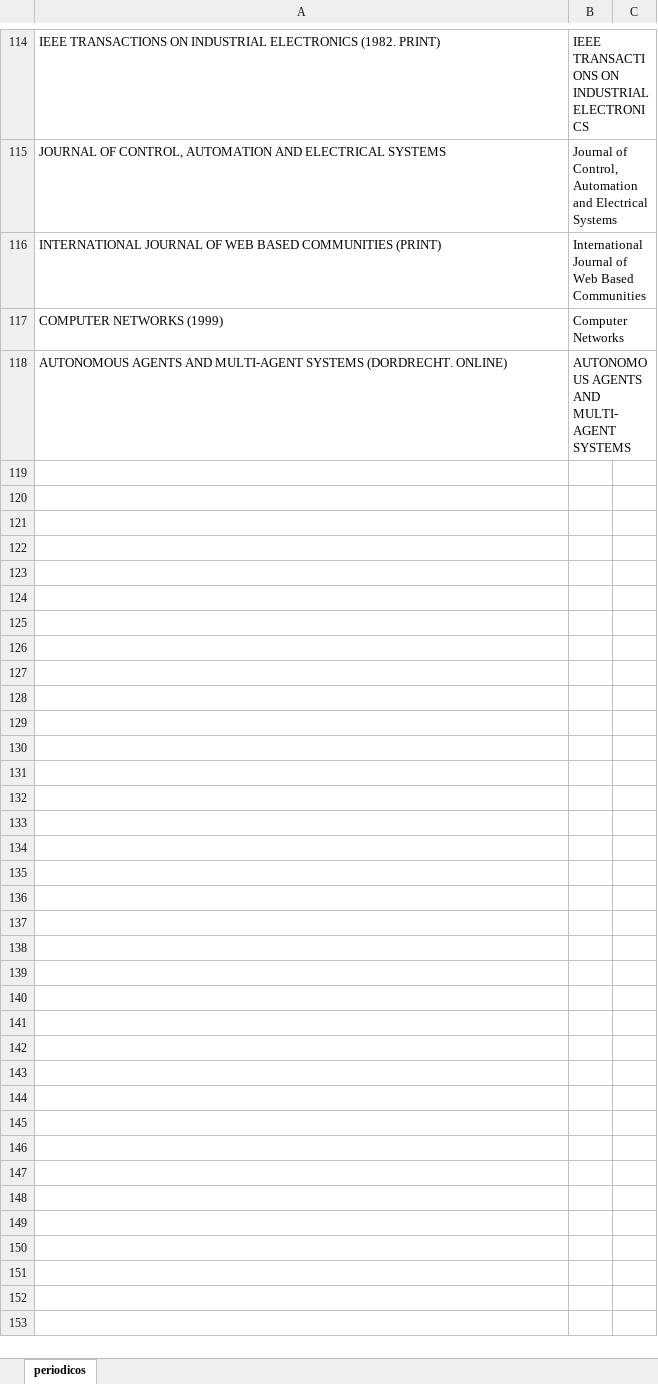
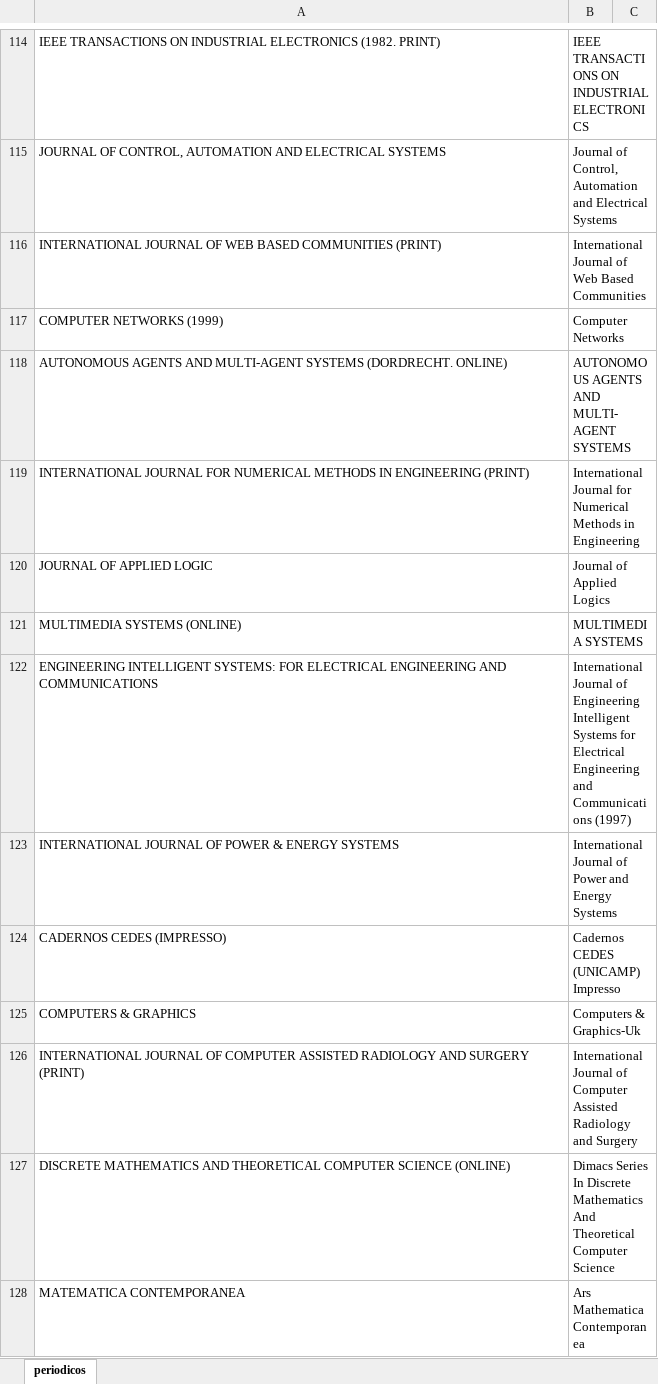
Before and after one commit to gems-uff/perfil, an Excel workbook: resources/synonyms/journals_synonyms.xlsx, sheet periodicos, drawn as a sheet; only a part is shown, gaps mark what is left out; values as stored, in another font and other column widths than the file's, no borders; the diff covers the shown part only; the diff names each change by its address in the sheet, - before the commit and + after, or states it on an @@ line.

Commit message:
Atualização do arquivo de sinônimos.

```diff
--- a/resources/synonyms/journals_synonyms.xlsx (sheet periodicos)
+++ b/resources/synonyms/journals_synonyms.xlsx (sheet periodicos)
+row 119: INTERNATIONAL JOURNAL FOR NUMERICAL METHODS IN ENGINEERING (PRINT) | International Journal for Numerical Methods in Engineering
+row 120: JOURNAL OF APPLIED LOGIC | Journal of Applied Logics
+row 121: MULTIMEDIA SYSTEMS (ONLINE) | MULTIMEDIA SYSTEMS
+row 122: ENGINEERING INTELLIGENT SYSTEMS: FOR ELECTRICAL ENGINEERING AND COMMUNICATIONS | International Journal of Engineering Intelligent Systems for Electrical Engineering and Communications (1997)
+row 123: INTERNATIONAL JOURNAL OF POWER & ENERGY SYSTEMS | International Journal of Power and Energy Systems
+row 124: CADERNOS CEDES (IMPRESSO) | Cadernos CEDES (UNICAMP) Impresso
+row 125: COMPUTERS & GRAPHICS | Computers & Graphics-Uk
+row 126: INTERNATIONAL JOURNAL OF COMPUTER ASSISTED RADIOLOGY AND SURGERY (PRINT) | International Journal of Computer Assisted Radiology and Surgery
+row 127: DISCRETE MATHEMATICS AND THEORETICAL COMPUTER SCIENCE (ONLINE) | Dimacs Series In Discrete Mathematics And Theoretical Computer Science
+row 128: MATEMATICA CONTEMPORANEA | Ars Mathematica Contemporanea
```
Also changed, not shown: 20 added rows elsewhere in this sheet.
